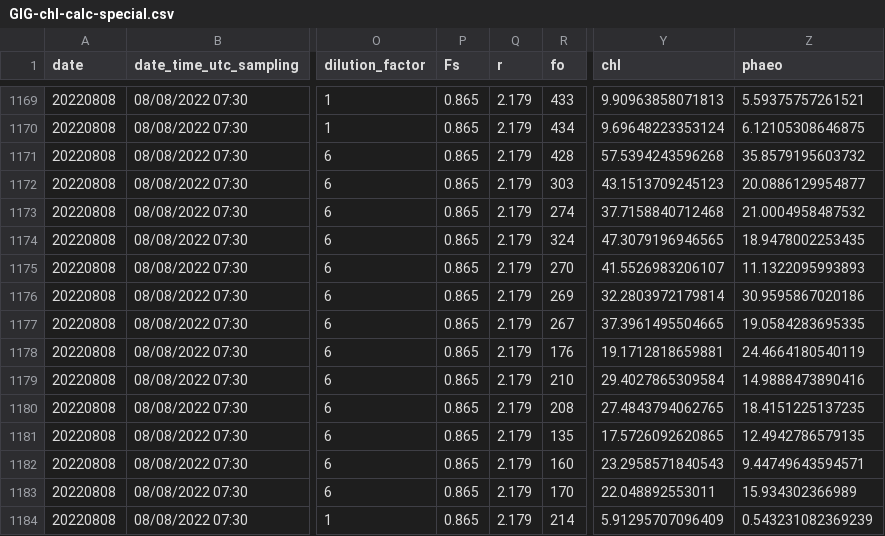
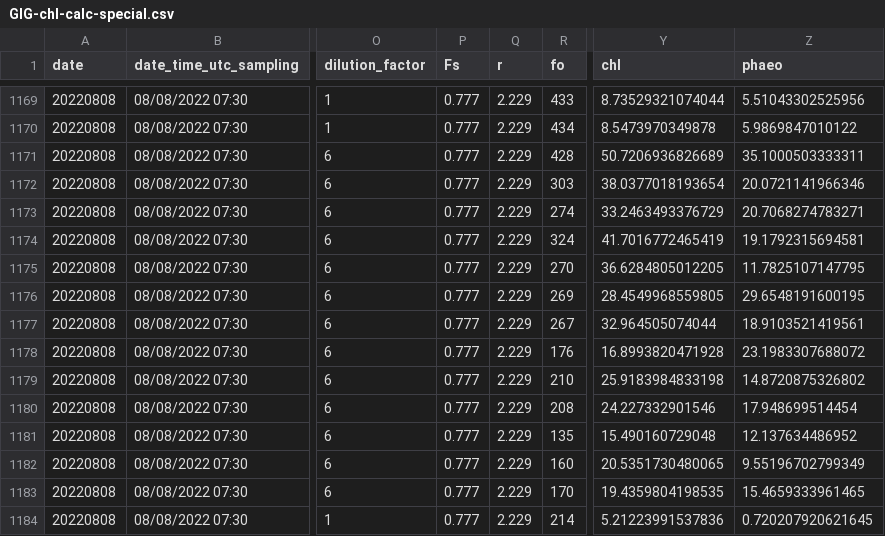
Before and after one commit to pmarrec/gig_rate_calculation, a CSV file: GIG-chl-calc-special.csv, drawn as a sheet; only a part is shown, gaps mark what is left out; the diff covers the shown part only; the diff names each change by its address in the sheet, - before the commit and + after, or states it on an @@ line.

```diff
--- a/GIG-chl-calc-special.csv
+++ b/GIG-chl-calc-special.csv
-P1169:P1184 (Fs): 0.865
+P1169:P1184 (Fs): 0.777
-Q1169:Q1184 (r): 2.179
+Q1169:Q1184 (r): 2.229
-Y1169 (chl): 9.90963858071813
+Y1169 (chl): 8.73529321074044
-Z1169 (phaeo): 5.59375757261521
+Z1169 (phaeo): 5.51043302525956
-Y1170 (chl): 9.69648223353124
+Y1170 (chl): 8.5473970349878
-Z1170 (phaeo): 6.12105308646875
+Z1170 (phaeo): 5.9869847010122
-Y1171 (chl): 57.5394243596268
+Y1171 (chl): 50.7206936826689
-Z1171 (phaeo): 35.8579195603732
+Z1171 (phaeo): 35.1000503333311
-Y1172 (chl): 43.1513709245123
+Y1172 (chl): 38.0377018193654
-Z1172 (phaeo): 20.0886129954877
+Z1172 (phaeo): 20.0721141966346
-Y1173 (chl): 37.7158840712468
+Y1173 (chl): 33.2463493376729
-Z1173 (phaeo): 21.0004958487532
+Z1173 (phaeo): 20.7068274783271
-Y1174 (chl): 47.3079196946565
+Y1174 (chl): 41.7016772465419
-Z1174 (phaeo): 18.9478002253435
+Z1174 (phaeo): 19.1792315694581
-Y1175 (chl): 41.5526983206107
+Y1175 (chl): 36.6284805012205
-Z1175 (phaeo): 11.1322095993893
+Z1175 (phaeo): 11.7825107147795
-Y1176 (chl): 32.2803972179814
+Y1176 (chl): 28.4549968559805
-Z1176 (phaeo): 30.9595867020186
+Z1176 (phaeo): 29.6548191600195
-Y1177 (chl): 37.3961495504665
+Y1177 (chl): 32.964505074044
-Z1177 (phaeo): 19.0584283695335
+Z1177 (phaeo): 18.9103521419561
-Y1178 (chl): 19.1712818659881
+Y1178 (chl): 16.8993820471928
-Z1178 (phaeo): 24.4664180540119
+Z1178 (phaeo): 23.1983307688072
-Y1179 (chl): 29.4027865309584
+Y1179 (chl): 25.9183984833198
-Z1179 (phaeo): 14.9888473890416
+Z1179 (phaeo): 14.8720875326802
-Y1180 (chl): 27.4843794062765
+Y1180 (chl): 24.227332901546
-Z1180 (phaeo): 18.4151225137235
+Z1180 (phaeo): 17.948699514454
-Y1181 (chl): 17.5726092620865
+Y1181 (chl): 15.490160729048
-Z1181 (phaeo): 12.4942786579135
+Z1181 (phaeo): 12.137634486952
-Y1182 (chl): 23.2958571840543
+Y1182 (chl): 20.5351730480065
-Z1182 (phaeo): 9.44749643594571
+Z1182 (phaeo): 9.55196702799349
-Y1183 (chl): 22.048892553011
+Y1183 (chl): 19.4359804198535
-Z1183 (phaeo): 15.934302366989
+Z1183 (phaeo): 15.4659333961465
-Y1184 (chl): 5.91295707096409
+Y1184 (chl): 5.21223991537836
-Z1184 (phaeo): 0.543231082369239
+Z1184 (phaeo): 0.720207920621645
```
Also changed, not shown: 128 edited cells elsewhere in this file, GIG-chl-conc-clean.csv, GIG-chl-fofa-clean.csv, 5 other files.
